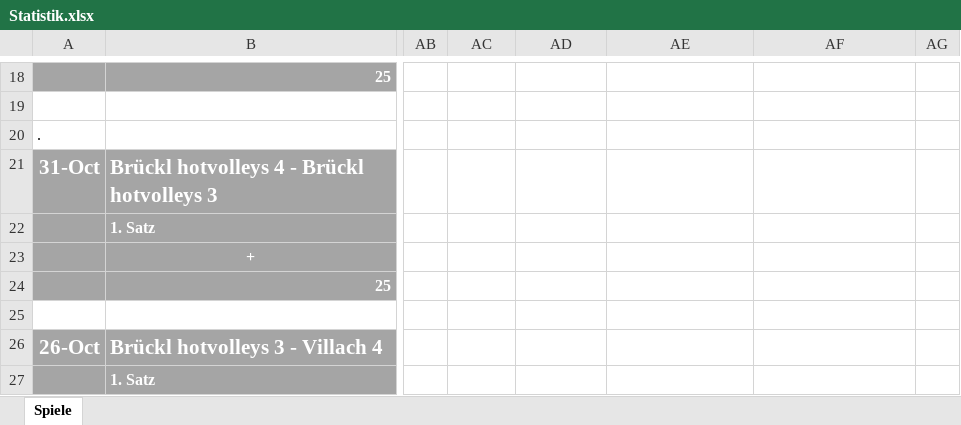
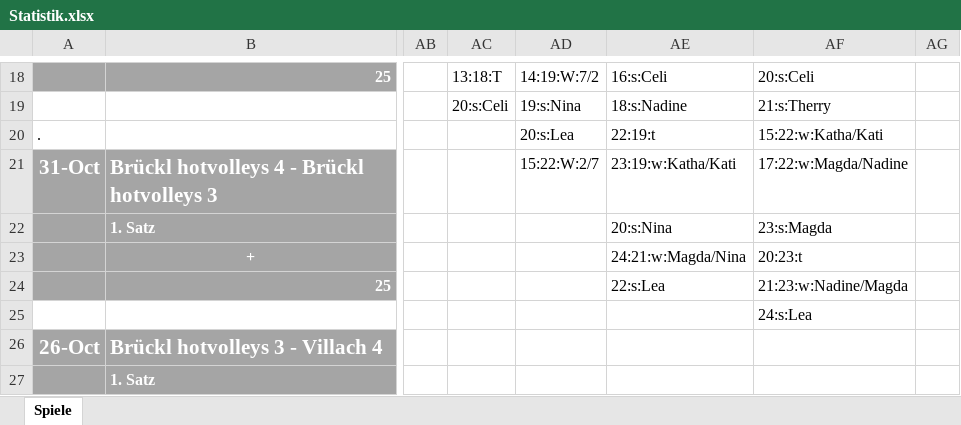
Before and after one commit to volleybase/brueckl-hotvolleys-source, an Excel workbook: _work/Statistik.xlsx, sheet Spiele, drawn as a sheet; only a part is shown, gaps mark what is left out; values as stored, in another font and other column widths than the file's, no borders; conditional formats not drawn; the diff covers the shown part only; the diff names each change by its address in the sheet, - before the commit and + after, or states it on an @@ line.

```diff
--- a/_work/Statistik.xlsx (sheet Spiele)
+++ b/_work/Statistik.xlsx (sheet Spiele)
-AC18: (empty)
+AC18: 13:18:T
-AD18: (empty)
+AD18: 14:19:W:7/2
-AE18: (empty)
+AE18: 16:s:Celi
-AF18: (empty)
+AF18: 20:s:Celi
-AC19: (empty)
+AC19: 20:s:Celi
-AD19: (empty)
+AD19: 19:s:Nina
-AE19: (empty)
+AE19: 18:s:Nadine
-AF19: (empty)
+AF19: 21:s:Therry
-AD20: (empty)
+AD20: 20:s:Lea
-AE20: (empty)
+AE20: 22:19:t
-AF20: (empty)
+AF20: 15:22:w:Katha/Kati
-AD21: (empty)
+AD21: 15:22:W:2/7
-AE21: (empty)
+AE21: 23:19:w:Katha/Kati
-AF21: (empty)
+AF21: 17:22:w:Magda/Nadine
-AE22: (empty)
+AE22: 20:s:Nina
-AF22: (empty)
+AF22: 23:s:Magda
-AE23: (empty)
+AE23: 24:21:w:Magda/Nina
-AF23: (empty)
+AF23: 20:23:t
-AE24: (empty)
+AE24: 22:s:Lea
-AF24: (empty)
+AF24: 21:23:w:Nadine/Magda
-AF25: (empty)
+AF25: 24:s:Lea
```
Also changed, not shown: 32 edited cells elsewhere in this sheet, 4 other files.
